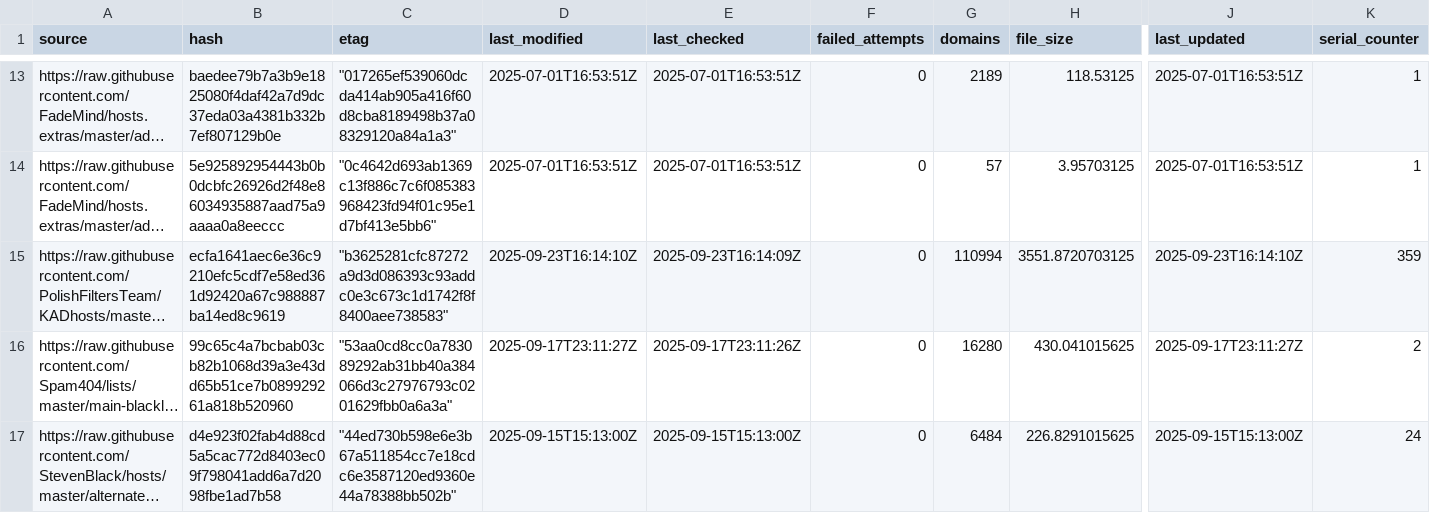
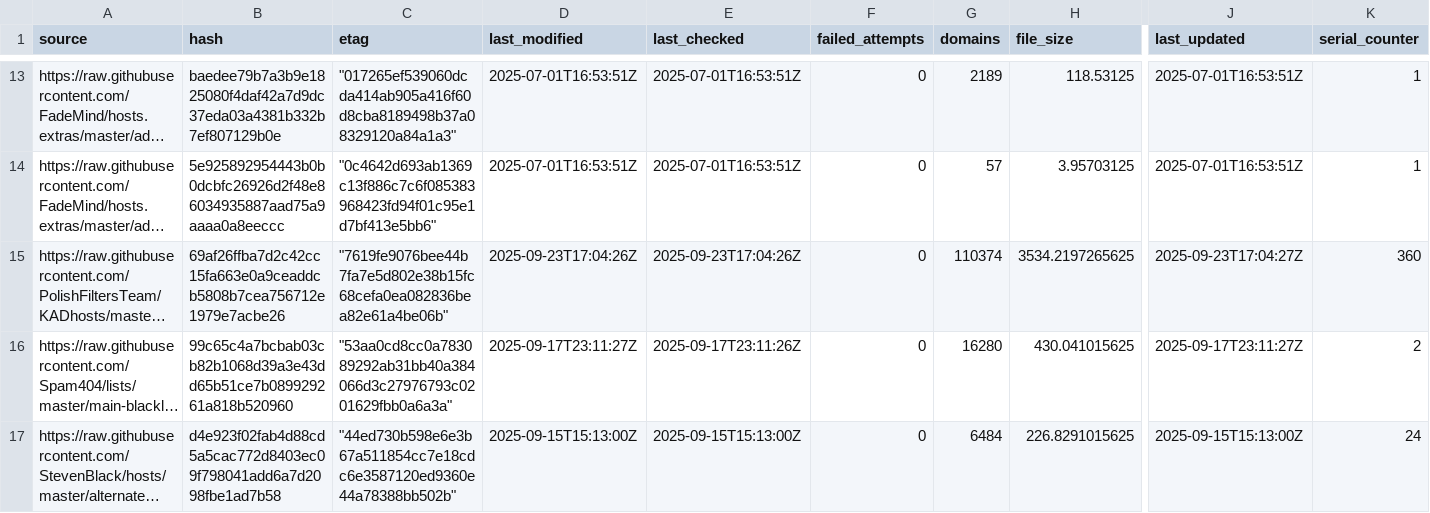
Before and after one commit to siosios/RPZ-Blocklists, a CSV file: tools/source-hashes.csv, drawn as a sheet; only a part is shown, gaps mark what is left out; long unchanged cells end in …; the diff covers the shown part only; the diff names each change by its address in the sheet, - before the commit and + after, or states it on an @@ line.

```diff
--- a/tools/source-hashes.csv
+++ b/tools/source-hashes.csv
-B15 (hash): ecfa1641aec6e36c9210efc5cdf7e58ed361d92420a67c988887ba14ed8c9619
+B15 (hash): 69af26ffba7d2c42cc15fa663e0a9ceaddcb5808b7cea756712e1979e7acbe26
-C15 (etag): "b3625281cfc87272a9d3d086393c93addc0e3c673c1d1742f8f8400aee738583"
+C15 (etag): "7619fe9076bee44b7fa7e5d802e38b15fc68cefa0ea082836bea82e61a4be06b"
-D15 (last_modified): 2025-09-23T16:14:10Z
+D15 (last_modified): 2025-09-23T17:04:26Z
-E15 (last_checked): 2025-09-23T16:14:09Z
+E15 (last_checked): 2025-09-23T17:04:26Z
-G15 (domains): 110994
+G15 (domains): 110374
-H15 (file_size): 3551.8720703125
+H15 (file_size): 3534.2197265625
-J15 (last_updated): 2025-09-23T16:14:10Z
+J15 (last_updated): 2025-09-23T17:04:27Z
-K15 (serial_counter): 359
+K15 (serial_counter): 360
```
Also changed, not shown: 33 edited cells elsewhere in this file, 6 other files.
